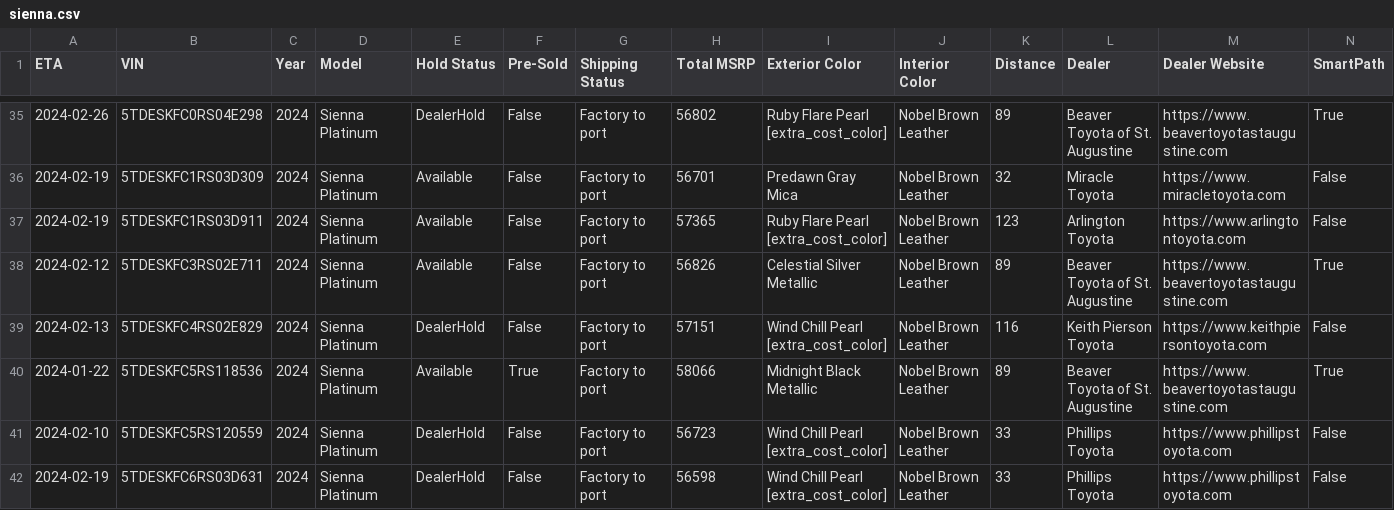
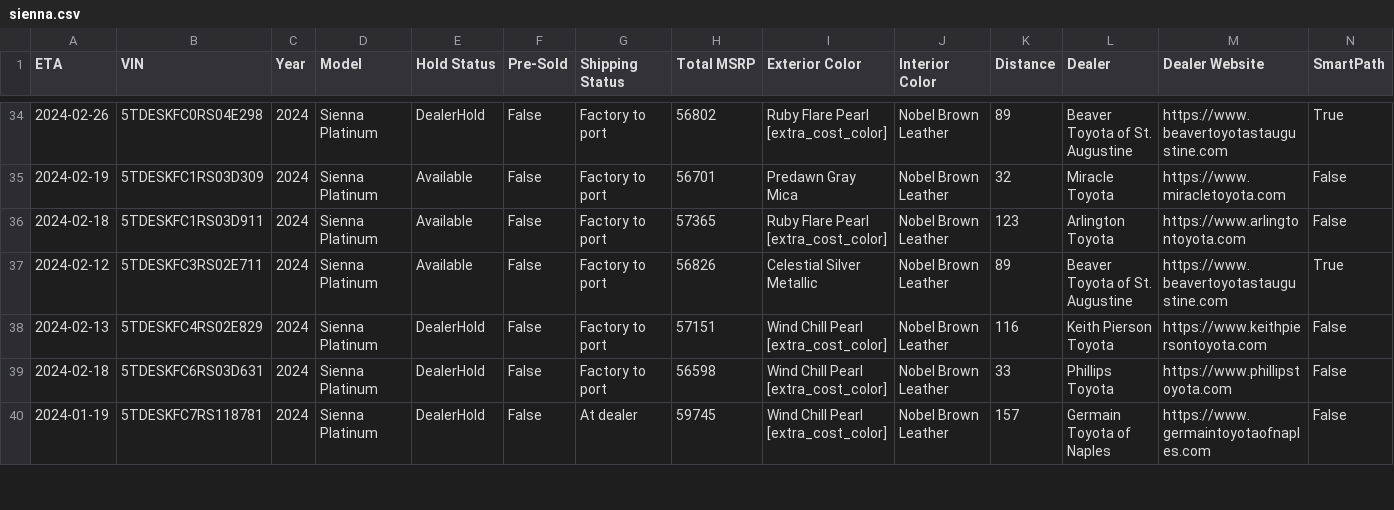
Before and after one commit to ianko/sienna_grabber, a CSV file: output/sienna.csv, drawn as a sheet; only a part is shown, gaps mark what is left out; removed rows and columns are numbered as before the commit, all else as after; rows hold the shown columns only; the diff covers the shown part only; the diff names each change by its address in the sheet, - before the commit and + after, or states it on an @@ line.

Commit message:
Updating siennas data: Sun Jan 14 13:22:36 UTC 2024

```diff
--- a/output/sienna.csv
+++ b/output/sienna.csv
-A36 (ETA): 2024-02-19
+A36 (ETA): 2024-02-18
-row 40: 2024-01-22 | 5TDESKFC5RS118536 | 2024 | Sienna Platinum | Available | True | Factory to port | 58066 | Midnight Black Metallic | Nobel Brown Leather | 89 | Beaver Toyota of St. Augustine | https://www.beavertoyotastaugustine.com | True
-row 41: 2024-02-10 | 5TDESKFC5RS120559 | 2024 | Sienna Platinum | DealerHold | False | Factory to port | 56723 | Wind Chill Pearl [extra_cost_color] | Nobel Brown Leather | 33 | Phillips Toyota | https://www.phillipstoyota.com | False
-A39 (ETA): 2024-02-19
+A39 (ETA): 2024-02-18
+row 40: 2024-01-19 | 5TDESKFC7RS118781 | 2024 | Sienna Platinum | DealerHold | False | At dealer | 59745 | Wind Chill Pearl [extra_cost_color] | Nobel Brown Leather | 157 | Germain Toyota of Naples | https://www.germaintoyotaofnaples.com | False
```
Also changed, not shown: 6 removed rows and 37 edited cells elsewhere in this file, 1 other file.
